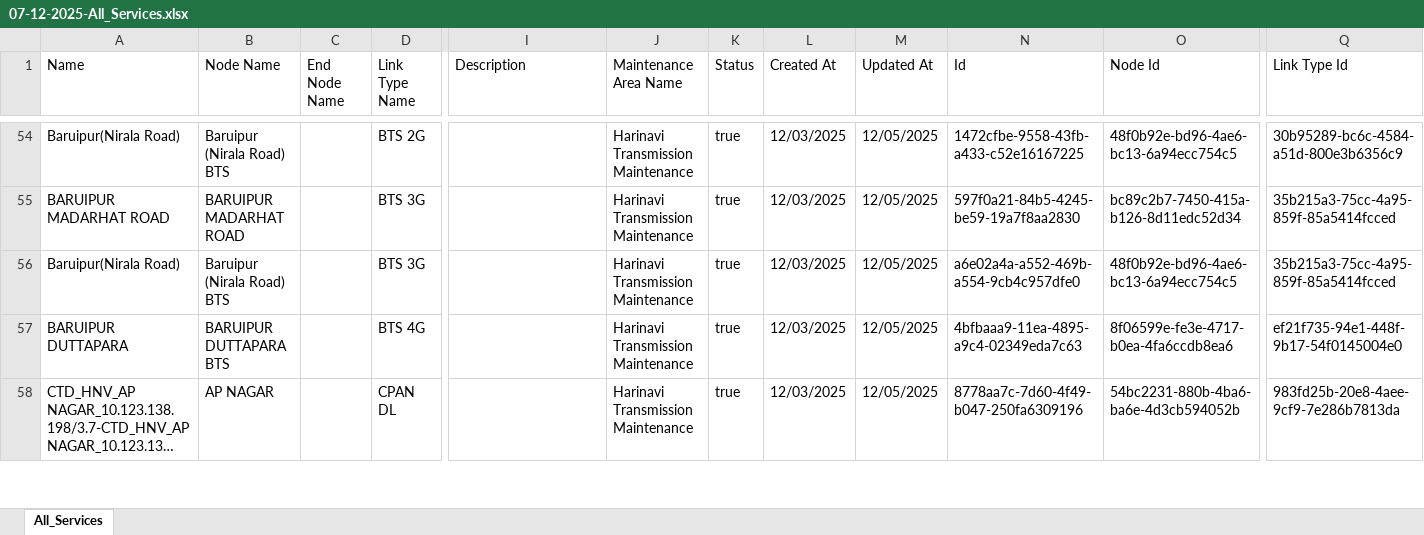
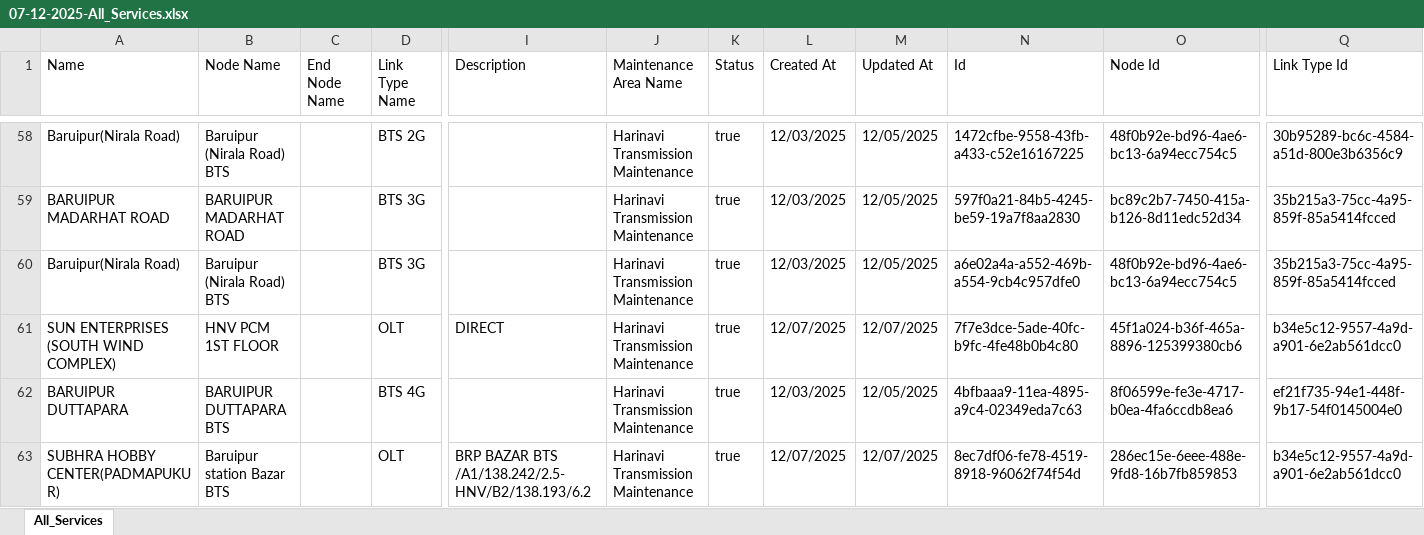
Before and after one commit to sdetmharinavi/hnvtx, an Excel workbook: data/07-12-2025-All_Services.xlsx, sheet All_Services, drawn as a sheet; only a part is shown, gaps mark what is left out; the shorter side is filled out with more unchanged rows; long unchanged cells end in …; values as stored, in another font and other column widths than the file's, no cell formats; rows hold the shown columns only; the diff covers the shown part only; the diff names each change by its address in the sheet, - before the commit and + after, or states it on an @@ line.

```diff
--- a/data/07-12-2025-All_Services.xlsx (sheet All_Services)
+++ b/data/07-12-2025-All_Services.xlsx (sheet All_Services)
+row 61: SUN ENTERPRISES (SOUTH WIND COMPLEX) | HNV PCM 1ST FLOOR |  | OLT | DIRECT | Harinavi Transmission Maintenance | true | 12/07/2025 | 12/07/2025 | 7f7e3dce-5ade-40fc-b9fc-4fe48b0b4c80 | 45f1a024-b36f-465a-8896-125399380cb6 | b34e5c12-9557-4a9d-a901-6e2ab561dcc0
+row 63: SUBHRA HOBBY CENTER(PADMAPUKUR) | Baruipur station Bazar BTS |  | OLT | BRP BAZAR BTS /A1/138.242/2.5-HNV/B2/138.193/6.2 | Harinavi Transmission Maintenance | true | 12/07/2025 | 12/07/2025 | 8ec7df06-fe78-4519-8918-96062f74f54d | 286ec15e-6eee-488e-9fd8-16b7fb859853 | b34e5c12-9557-4a9d-a901-6e2ab561dcc0
```
Also changed, not shown: 53 added rows elsewhere in this sheet, cell formats.
